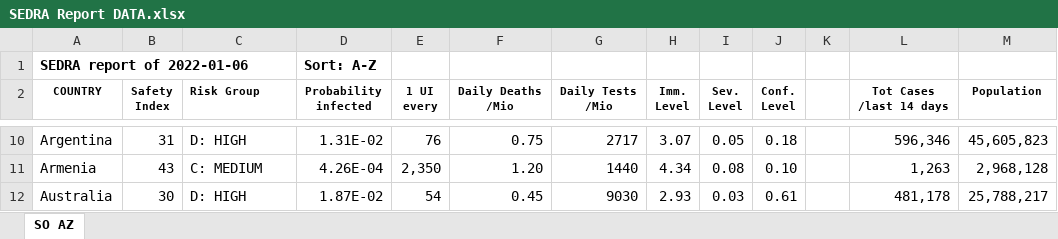
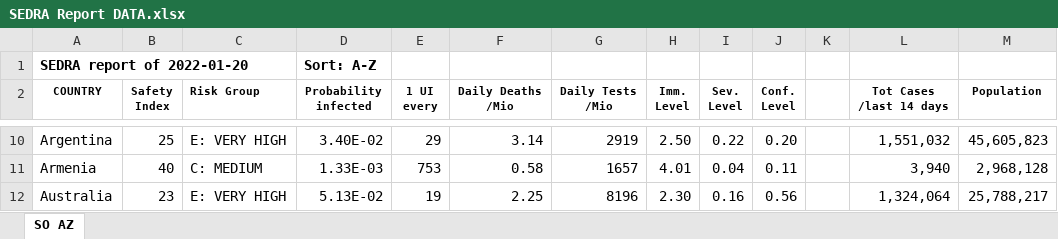
Before and after one commit to SEDRAproject/SEDRA, an Excel workbook: SEDRA Report DATA.xlsx, sheet SO AZ, drawn as a sheet; only a part is shown, gaps mark what is left out; values as stored, in another font and other column widths than the file's, no borders; the diff covers the shown part only; the diff names each change by its address in the sheet, - before the commit and + after, or states it on an @@ line.

```diff
--- a/SEDRA Report DATA.xlsx (sheet SO AZ)
+++ b/SEDRA Report DATA.xlsx (sheet SO AZ)
-A1 (COUNTRY): SEDRA report of 2022-01-06
+A1 (COUNTRY): SEDRA report of 2022-01-20
-B10 (Safety Index): 31
+B10 (Safety Index): 25
-C10 (Risk Group): D: HIGH
+C10 (Risk Group): E: VERY HIGH
-D10 (Probability infected): 1.31E-02
+D10 (Probability infected): 3.40E-02
-E10 (1 UI every): 76
+E10 (1 UI every): 29
-F10 (Daily Deaths /Mio): 0.75
+F10 (Daily Deaths /Mio): 3.14
-G10 (Daily Tests /Mio): 2717
+G10 (Daily Tests /Mio): 2919
-H10 (Imm. Level): 3.07
+H10 (Imm. Level): 2.50
-I10 (Sev. Level): 0.05
+I10 (Sev. Level): 0.22
-J10 (Conf. Level): 0.18
+J10 (Conf. Level): 0.20
-L10 (Tot Cases /last 14 days): 596,346
+L10 (Tot Cases /last 14 days): 1,551,032
-B11 (Safety Index): 43
+B11 (Safety Index): 40
-D11 (Probability infected): 4.26E-04
+D11 (Probability infected): 1.33E-03
-E11 (1 UI every): 2,350
+E11 (1 UI every): 753
-F11 (Daily Deaths /Mio): 1.20
+F11 (Daily Deaths /Mio): 0.58
-G11 (Daily Tests /Mio): 1440
+G11 (Daily Tests /Mio): 1657
-H11 (Imm. Level): 4.34
+H11 (Imm. Level): 4.01
-I11 (Sev. Level): 0.08
+I11 (Sev. Level): 0.04
-J11 (Conf. Level): 0.10
+J11 (Conf. Level): 0.11
-L11 (Tot Cases /last 14 days): 1,263
+L11 (Tot Cases /last 14 days): 3,940
-B12 (Safety Index): 30
+B12 (Safety Index): 23
-C12 (Risk Group): D: HIGH
+C12 (Risk Group): E: VERY HIGH
-D12 (Probability infected): 1.87E-02
+D12 (Probability infected): 5.13E-02
-E12 (1 UI every): 54
+E12 (1 UI every): 19
-F12 (Daily Deaths /Mio): 0.45
+F12 (Daily Deaths /Mio): 2.25
-G12 (Daily Tests /Mio): 9030
+G12 (Daily Tests /Mio): 8196
-H12 (Imm. Level): 2.93
+H12 (Imm. Level): 2.30
-I12 (Sev. Level): 0.03
+I12 (Sev. Level): 0.16
-J12 (Conf. Level): 0.61
+J12 (Conf. Level): 0.56
-L12 (Tot Cases /last 14 days): 481,178
+L12 (Tot Cases /last 14 days): 1,324,064
```
Also changed, not shown: 1476 edited cells elsewhere in this sheet, 2 other files.
